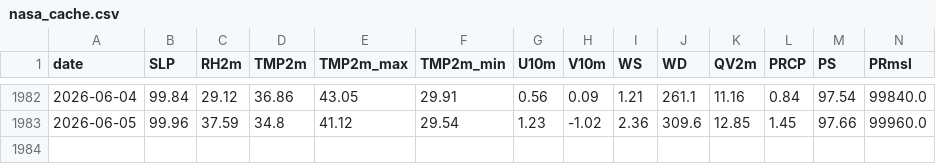
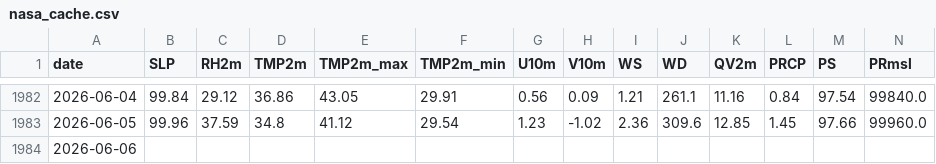
Before and after one commit to souravk03/weather-multicity-data, a CSV file: data/Delhi/nasa_cache.csv, drawn as a sheet; only a part is shown, gaps mark what is left out; rows hold the shown columns only; the diff names each change by its address in the sheet, - before the commit and + after, or states it on an @@ line.

Commit message:
forecast-bot: daily run 2026-06-09

```diff
--- a/data/Delhi/nasa_cache.csv
+++ b/data/Delhi/nasa_cache.csv
+row 1984: 2026-06-06
```
